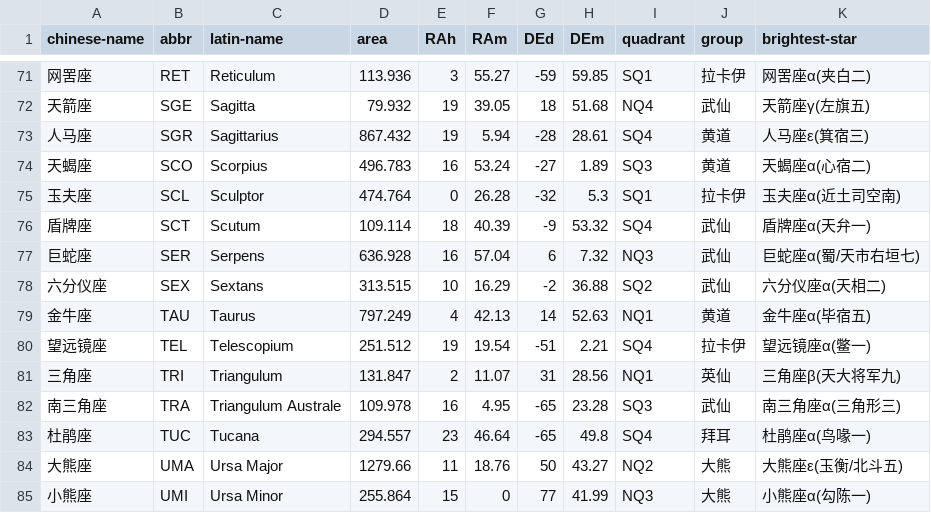
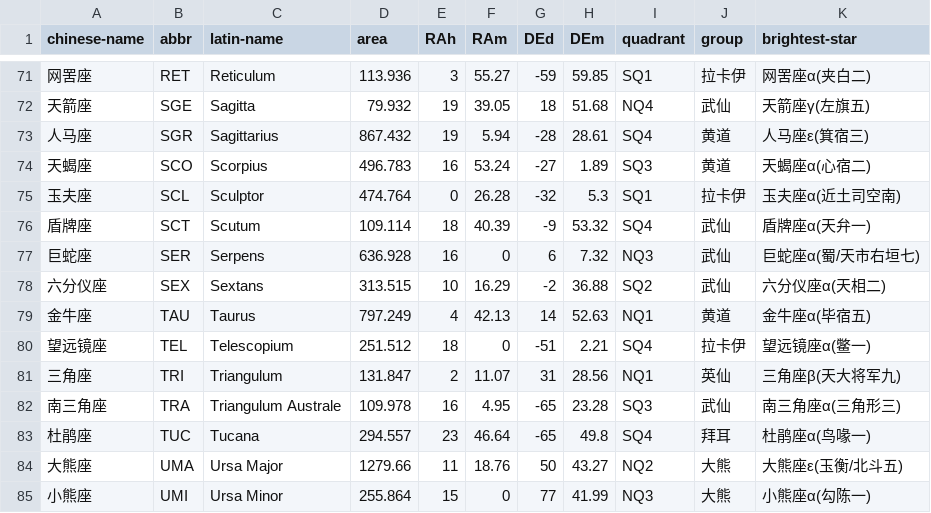
Before and after one commit to itarck/moxool, a CSV file: public/csv/constellations.csv, drawn as a sheet; only a part is shown, gaps mark what is left out.

```diff
--- a/public/csv/constellations.csv
+++ b/public/csv/constellations.csv
@@ -76,6 +76,6 @@
 盾牌座,SCT,Scutum,109.114,18,40.39,-9,53.32,SQ4,武仙,盾牌座α(天弁一)
-巨蛇座,SER,Serpens,636.928,16,57.04,6,7.32,NQ3,武仙,巨蛇座α(蜀/天市右垣七)
+巨蛇座,SER,Serpens,636.928,16,0,6,7.32,NQ3,武仙,巨蛇座α(蜀/天市右垣七)
 六分仪座,SEX,Sextans,313.515,10,16.29,-2,36.88,SQ2,武仙,六分仪座α(天相二)
 金牛座,TAU,Taurus,797.249,4,42.13,14,52.63,NQ1,黄道,金牛座α(毕宿五)
-望远镜座,TEL,Telescopium,251.512,19,19.54,-51,2.21,SQ4,拉卡伊,望远镜座α(鳖一)
+望远镜座,TEL,Telescopium,251.512,18,0,-51,2.21,SQ4,拉卡伊,望远镜座α(鳖一)
 三角座,TRI,Triangulum,131.847,2,11.07,31,28.56,NQ1,英仙,三角座β(天大将军九)
```
Also changed, not shown: 8 other files.
